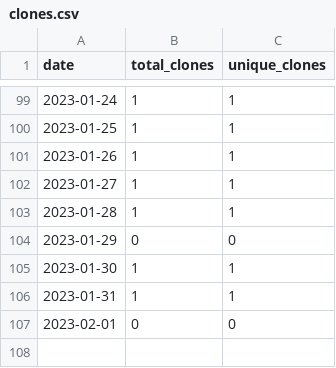
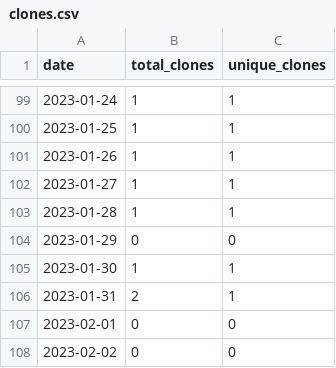
Before and after one commit to merrymitch/COMP3700, a CSV file: .traffic/clones.csv, drawn as a sheet; only a part is shown, gaps mark what is left out.

Commit message:
Updating repository traffic

```diff
--- a/.traffic/clones.csv
+++ b/.traffic/clones.csv
@@ -105,3 +105,4 @@ date,total_clones,unique_clones
 2023-01-30,1,1
-2023-01-31,1,1
+2023-01-31,2,1
 2023-02-01,0,0
+2023-02-02,0,0
```
Also changed, not shown: .traffic/views.csv, 3 other files.
